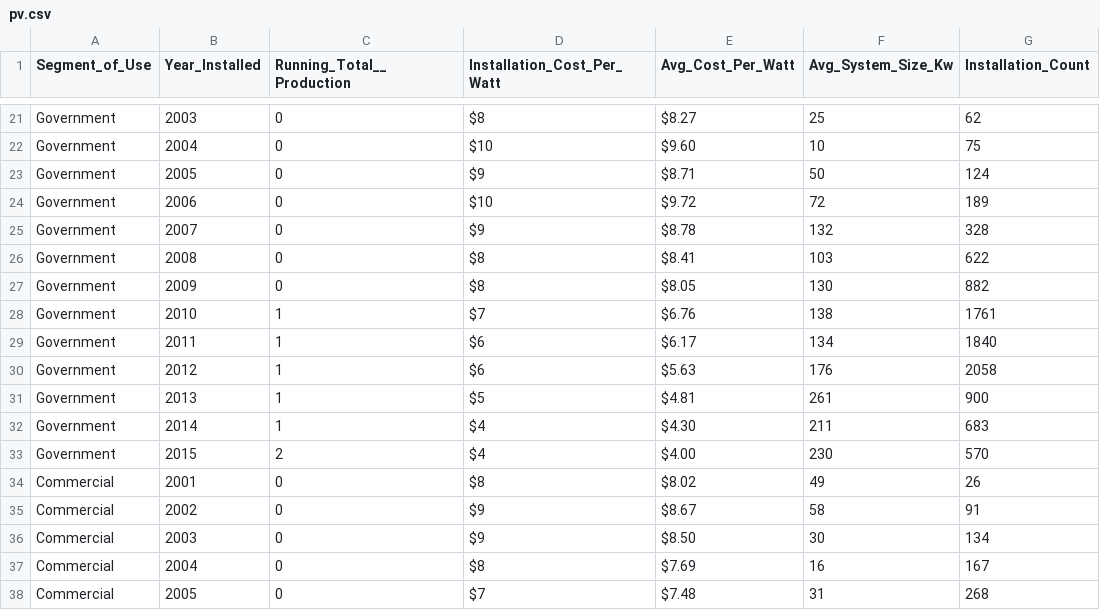
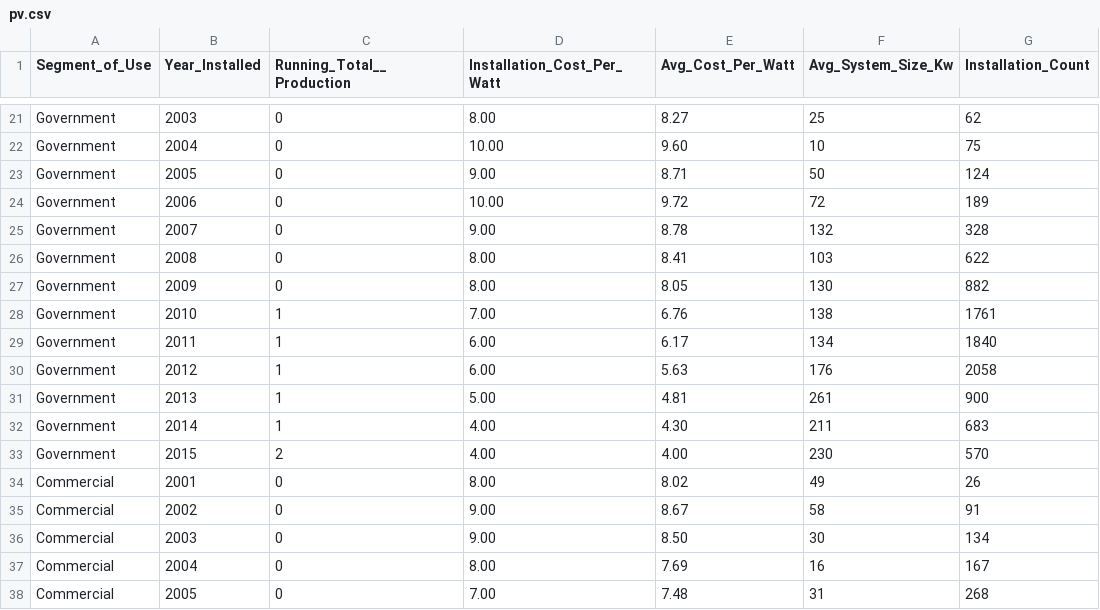
Before and after one commit to aaronwray22/aaronwray22.github.io, a CSV file: pv.csv, drawn as a sheet; only a part is shown, gaps mark what is left out; the diff covers the shown part only; the diff names each change by its address in the sheet, - before the commit and + after, or states it on an @@ line.

Commit message:
updated cost format

```diff
--- a/pv.csv
+++ b/pv.csv
-D21 (Installation_Cost_Per_Watt): $8
+D21 (Installation_Cost_Per_Watt): 8.00
-E21 (Avg_Cost_Per_Watt): $8.27
+E21 (Avg_Cost_Per_Watt): 8.27
-D22 (Installation_Cost_Per_Watt): $10
+D22 (Installation_Cost_Per_Watt): 10.00
-E22 (Avg_Cost_Per_Watt): $9.60
+E22 (Avg_Cost_Per_Watt): 9.60
-D23 (Installation_Cost_Per_Watt): $9
+D23 (Installation_Cost_Per_Watt): 9.00
-E23 (Avg_Cost_Per_Watt): $8.71
+E23 (Avg_Cost_Per_Watt): 8.71
-D24 (Installation_Cost_Per_Watt): $10
+D24 (Installation_Cost_Per_Watt): 10.00
-E24 (Avg_Cost_Per_Watt): $9.72
+E24 (Avg_Cost_Per_Watt): 9.72
-D25 (Installation_Cost_Per_Watt): $9
+D25 (Installation_Cost_Per_Watt): 9.00
-E25 (Avg_Cost_Per_Watt): $8.78
+E25 (Avg_Cost_Per_Watt): 8.78
-D26:D27 (Installation_Cost_Per_Watt): $8
+D26:D27 (Installation_Cost_Per_Watt): 8.00
-E26 (Avg_Cost_Per_Watt): $8.41
+E26 (Avg_Cost_Per_Watt): 8.41
-E27 (Avg_Cost_Per_Watt): $8.05
+E27 (Avg_Cost_Per_Watt): 8.05
-D28 (Installation_Cost_Per_Watt): $7
+D28 (Installation_Cost_Per_Watt): 7.00
-E28 (Avg_Cost_Per_Watt): $6.76
+E28 (Avg_Cost_Per_Watt): 6.76
-D29:D30 (Installation_Cost_Per_Watt): $6
+D29:D30 (Installation_Cost_Per_Watt): 6.00
-E29 (Avg_Cost_Per_Watt): $6.17
+E29 (Avg_Cost_Per_Watt): 6.17
-E30 (Avg_Cost_Per_Watt): $5.63
+E30 (Avg_Cost_Per_Watt): 5.63
-D31 (Installation_Cost_Per_Watt): $5
+D31 (Installation_Cost_Per_Watt): 5.00
-E31 (Avg_Cost_Per_Watt): $4.81
+E31 (Avg_Cost_Per_Watt): 4.81
-D32:D33 (Installation_Cost_Per_Watt): $4
+D32:D33 (Installation_Cost_Per_Watt): 4.00
-E32 (Avg_Cost_Per_Watt): $4.30
+E32 (Avg_Cost_Per_Watt): 4.30
-E33 (Avg_Cost_Per_Watt): $4.00
+E33 (Avg_Cost_Per_Watt): 4.00
-D34 (Installation_Cost_Per_Watt): $8
+D34 (Installation_Cost_Per_Watt): 8.00
-E34 (Avg_Cost_Per_Watt): $8.02
+E34 (Avg_Cost_Per_Watt): 8.02
-D35:D36 (Installation_Cost_Per_Watt): $9
+D35:D36 (Installation_Cost_Per_Watt): 9.00
-E35 (Avg_Cost_Per_Watt): $8.67
+E35 (Avg_Cost_Per_Watt): 8.67
-E36 (Avg_Cost_Per_Watt): $8.50
+E36 (Avg_Cost_Per_Watt): 8.50
-D37 (Installation_Cost_Per_Watt): $8
+D37 (Installation_Cost_Per_Watt): 8.00
-E37 (Avg_Cost_Per_Watt): $7.69
+E37 (Avg_Cost_Per_Watt): 7.69
-D38 (Installation_Cost_Per_Watt): $7
+D38 (Installation_Cost_Per_Watt): 7.00
-E38 (Avg_Cost_Per_Watt): $7.48
+E38 (Avg_Cost_Per_Watt): 7.48
```
Also changed, not shown: 90 edited cells elsewhere in this file.
